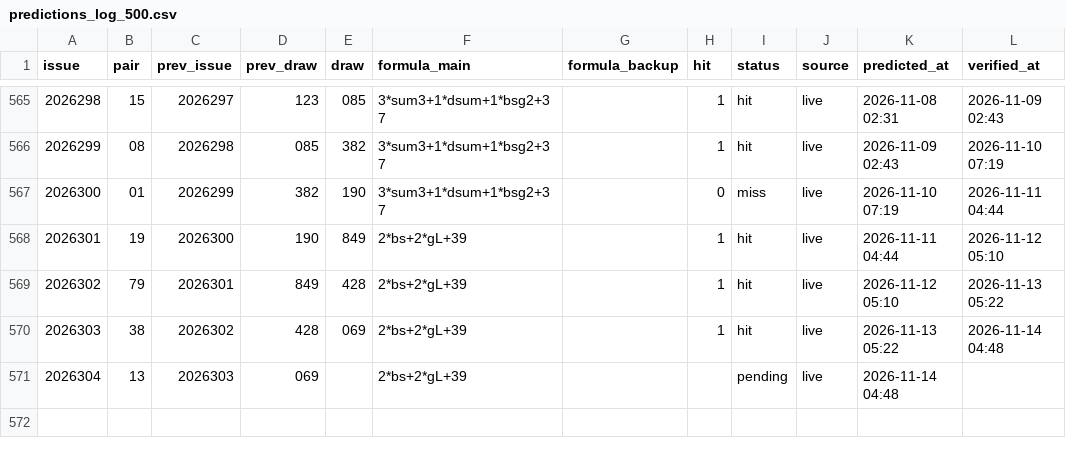
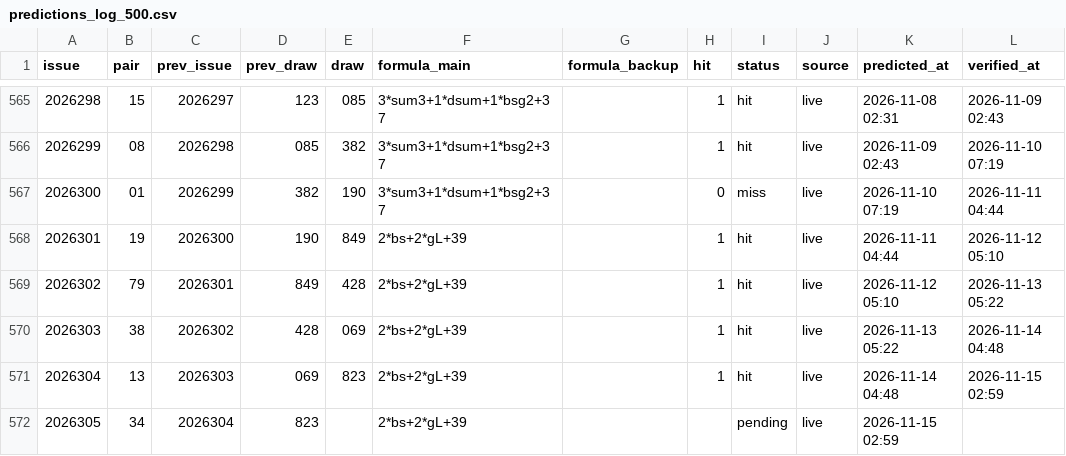
Before and after one commit to hxiaowei0102-web/fc3d-buma2, a CSV file: predictions_log_500.csv, drawn as a sheet; only a part is shown, gaps mark what is left out.

```diff
--- a/predictions_log_500.csv
+++ b/predictions_log_500.csv
@@ -570,2 +570,3 @@ issue,pair,prev_issue,prev_draw,draw,formula_main,formula_backup,hit,status,sour
 2026303,38,2026302,428,069,2*bs+2*gL+39,,1,hit,live,2026-11-13 05:22,2026-11-14 04:48
-2026304,13,2026303,069,,2*bs+2*gL+39,,,pending,live,2026-11-14 04:48,
+2026304,13,2026303,069,823,2*bs+2*gL+39,,1,hit,live,2026-11-14 04:48,2026-11-15 02:59
+2026305,34,2026304,823,,2*bs+2*gL+39,,,pending,live,2026-11-15 02:59,
```
Also changed, not shown: data/fc3d-history.csv, predictions_log.csv, 3 other files.
